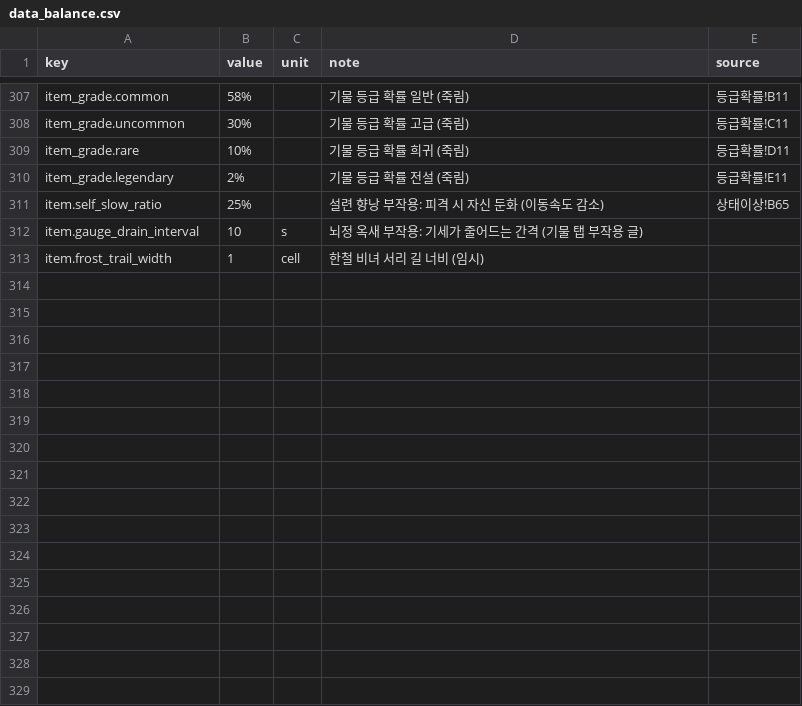
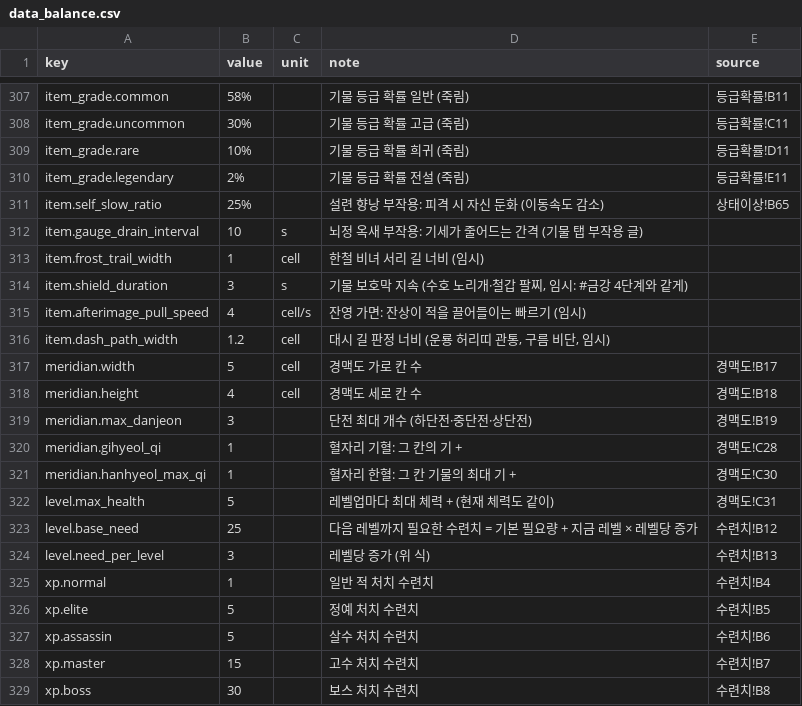
Before and after one commit to pmj713/AThousandDawns, a CSV file: Assets/_Game/Data/Csv/data_balance.csv, drawn as a sheet; only a part is shown, gaps mark what is left out.

```diff
--- a/Assets/_Game/Data/Csv/data_balance.csv
+++ b/Assets/_Game/Data/Csv/data_balance.csv
@@ -313 +313,17 @@ item.gauge_drain_interval,10,s,뇌정 옥새 부작용: 기세가 줄어드는
 item.frost_trail_width,1,cell,한철 비녀 서리 길 너비 (임시),
+item.shield_duration,3,s,"기물 보호막 지속 (수호 노리개·철갑 팔찌, 임시: #금강 4단계와 같게)",
+item.afterimage_pull_speed,4,cell/s,잔영 가면: 잔상이 적을 끌어들이는 빠르기 (임시),
+item.dash_path_width,1.2,cell,"대시 길 판정 너비 (운룡 허리띠 관통, 구름 비단, 임시)",
+meridian.width,5,cell,경맥도 가로 칸 수,경맥도!B17
+meridian.height,4,cell,경맥도 세로 칸 수,경맥도!B18
+meridian.max_danjeon,3,,단전 최대 개수 (하단전·중단전·상단전),경맥도!B19
+meridian.gihyeol_qi,1,,혈자리 기혈: 그 칸의 기 +,경맥도!C28
+meridian.hanhyeol_max_qi,1,,혈자리 한혈: 그 칸 기물의 최대 기 +,경맥도!C30
+level.max_health,5,,레벨업마다 최대 체력 + (현재 체력도 같이),경맥도!C31
+level.base_need,25,,다음 레벨까지 필요한 수련치 = 기본 필요량 + 지금 레벨 × 레벨당 증가,수련치!B12
+level.need_per_level,3,,레벨당 증가 (위 식),수련치!B13
+xp.normal,1,,일반 적 처치 수련치,수련치!B4
+xp.elite,5,,정예 처치 수련치,수련치!B5
+xp.assassin,5,,살수 처치 수련치,수련치!B6
+xp.master,15,,고수 처치 수련치,수련치!B7
+xp.boss,30,,보스 처치 수련치,수련치!B8
```
Also changed, not shown: 31 other files.
